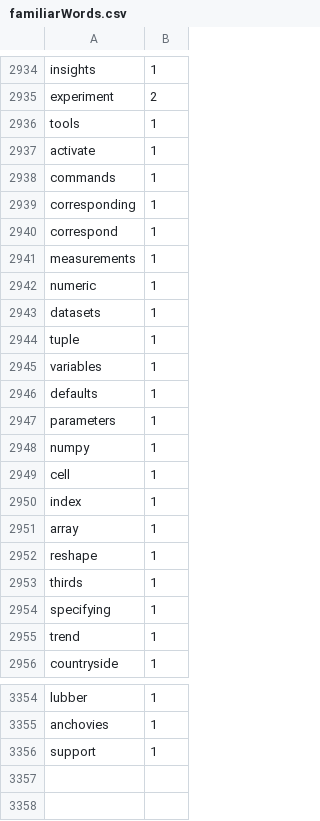
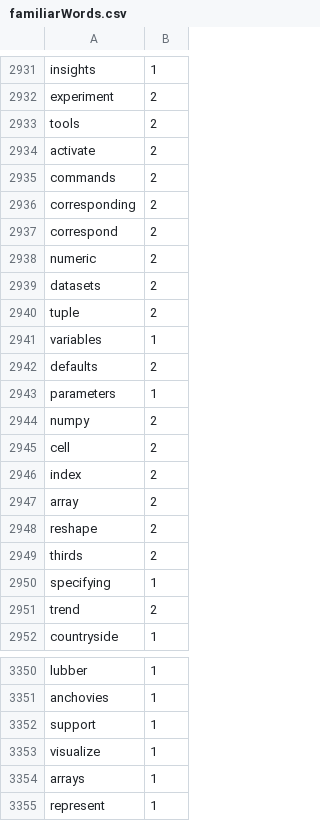
Before and after one commit to Elon-Mao/dictation, a CSV file: public/familiarWords.csv, drawn as a sheet; only a part is shown, gaps mark what is left out; the diff covers the shown part only.

```diff
--- a/public/familiarWords.csv
+++ b/public/familiarWords.csv
@@ -2935,22 +2932,21 @@ insights,1,
 experiment,2,
-tools,1,
-activate,1,
-commands,1,
-corresponding,1,
-correspond,1,
-measurements,1,
-numeric,1,
-datasets,1,
-tuple,1,
+tools,2,
+activate,2,
+commands,2,
+corresponding,2,
+correspond,2,
+numeric,2,
+datasets,2,
+tuple,2,
 variables,1,
-defaults,1,
+defaults,2,
 parameters,1,
-numpy,1,
-cell,1,
-index,1,
-array,1,
-reshape,1,
-thirds,1,
+numpy,2,
+cell,2,
+index,2,
+array,2,
+reshape,2,
+thirds,2,
 specifying,1,
-trend,1,
+trend,2,
 countryside,1,
@@ -3356,0 +3353,3 @@ support,1
+visualize,1,
+arrays,1,
+represent,1
```
Also changed, not shown: 3 removed rows and 22 edited cells elsewhere in this file, 1 other file.
